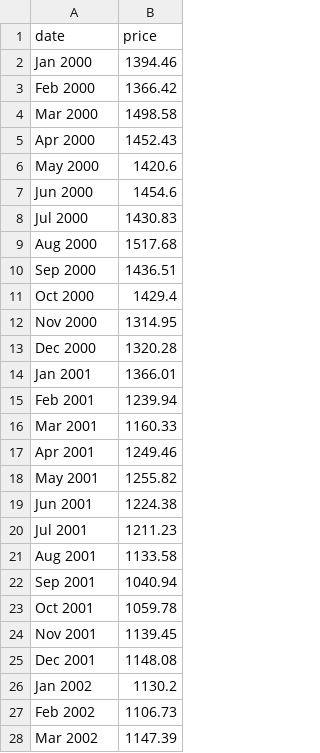
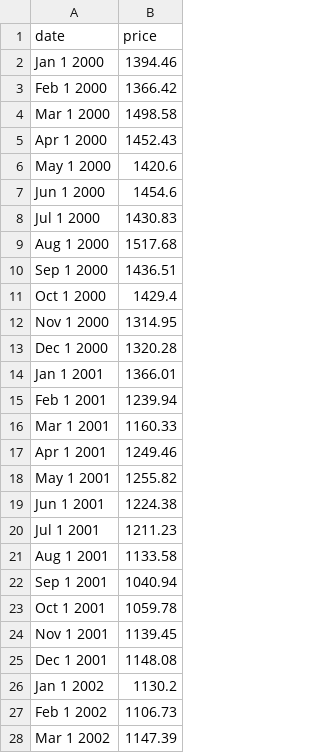
Before and after one commit to NeoCoderPro/vega, a CSV file: examples/data/sp500.csv, drawn as a sheet; only a part is shown; the diff covers the shown part only.

Commit message:
Include day of month to correctly parse date in Safari/Firefox. Fixes #20.

```diff
--- a/examples/data/sp500.csv
+++ b/examples/data/sp500.csv
@@ -1,28 +1,28 @@
 date,price
-Jan 2000,1394.46
-Feb 2000,1366.42
-Mar 2000,1498.58
-Apr 2000,1452.43
-May 2000,1420.6
-Jun 2000,1454.6
-Jul 2000,1430.83
-Aug 2000,1517.68
-Sep 2000,1436.51
-Oct 2000,1429.4
-Nov 2000,1314.95
-Dec 2000,1320.28
-Jan 2001,1366.01
-Feb 2001,1239.94
-Mar 2001,1160.33
-Apr 2001,1249.46
-May 2001,1255.82
-Jun 2001,1224.38
-Jul 2001,1211.23
-Aug 2001,1133.58
-Sep 2001,1040.94
-Oct 2001,1059.78
-Nov 2001,1139.45
-Dec 2001,1148.08
-Jan 2002,1130.2
-Feb 2002,1106.73
-Mar 2002,1147.39
+Jan 1 2000,1394.46
+Feb 1 2000,1366.42
+Mar 1 2000,1498.58
+Apr 1 2000,1452.43
+May 1 2000,1420.6
+Jun 1 2000,1454.6
+Jul 1 2000,1430.83
+Aug 1 2000,1517.68
+Sep 1 2000,1436.51
+Oct 1 2000,1429.4
+Nov 1 2000,1314.95
+Dec 1 2000,1320.28
+Jan 1 2001,1366.01
+Feb 1 2001,1239.94
+Mar 1 2001,1160.33
+Apr 1 2001,1249.46
+May 1 2001,1255.82
+Jun 1 2001,1224.38
+Jul 1 2001,1211.23
+Aug 1 2001,1133.58
+Sep 1 2001,1040.94
+Oct 1 2001,1059.78
+Nov 1 2001,1139.45
+Dec 1 2001,1148.08
+Jan 1 2002,1130.2
+Feb 1 2002,1106.73
+Mar 1 2002,1147.39
```
Also changed, not shown: 96 edited cells elsewhere in this file.
